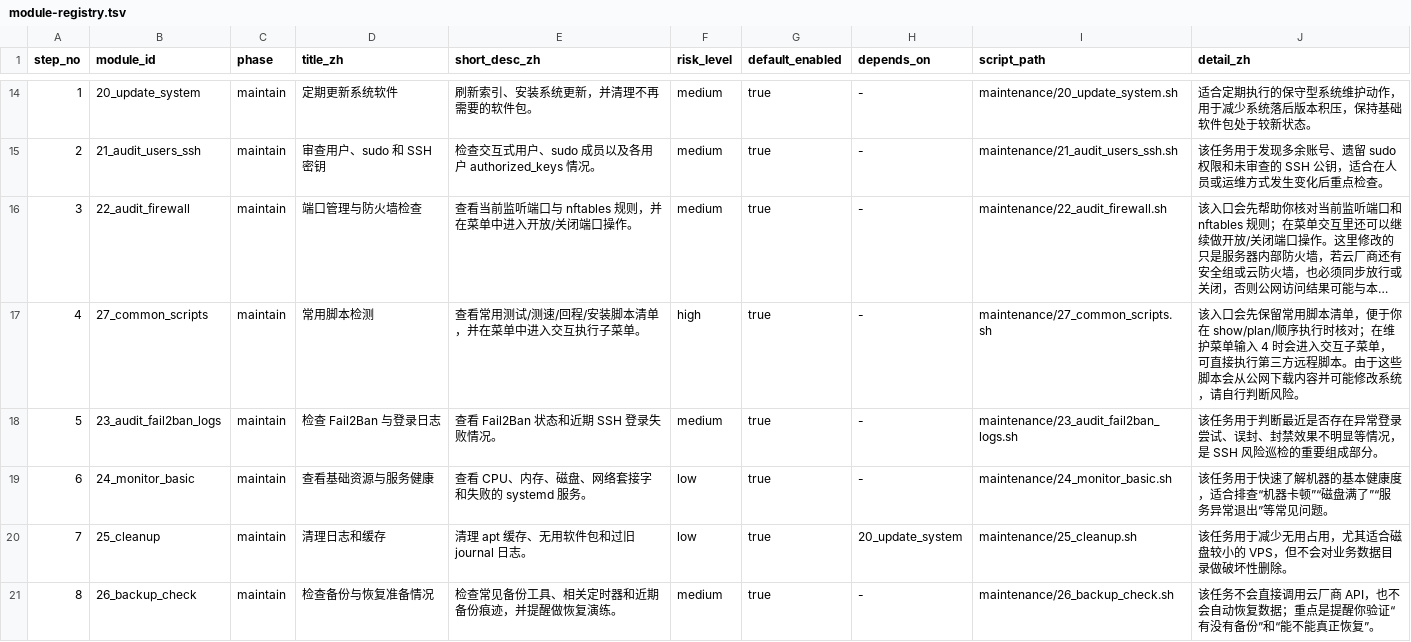
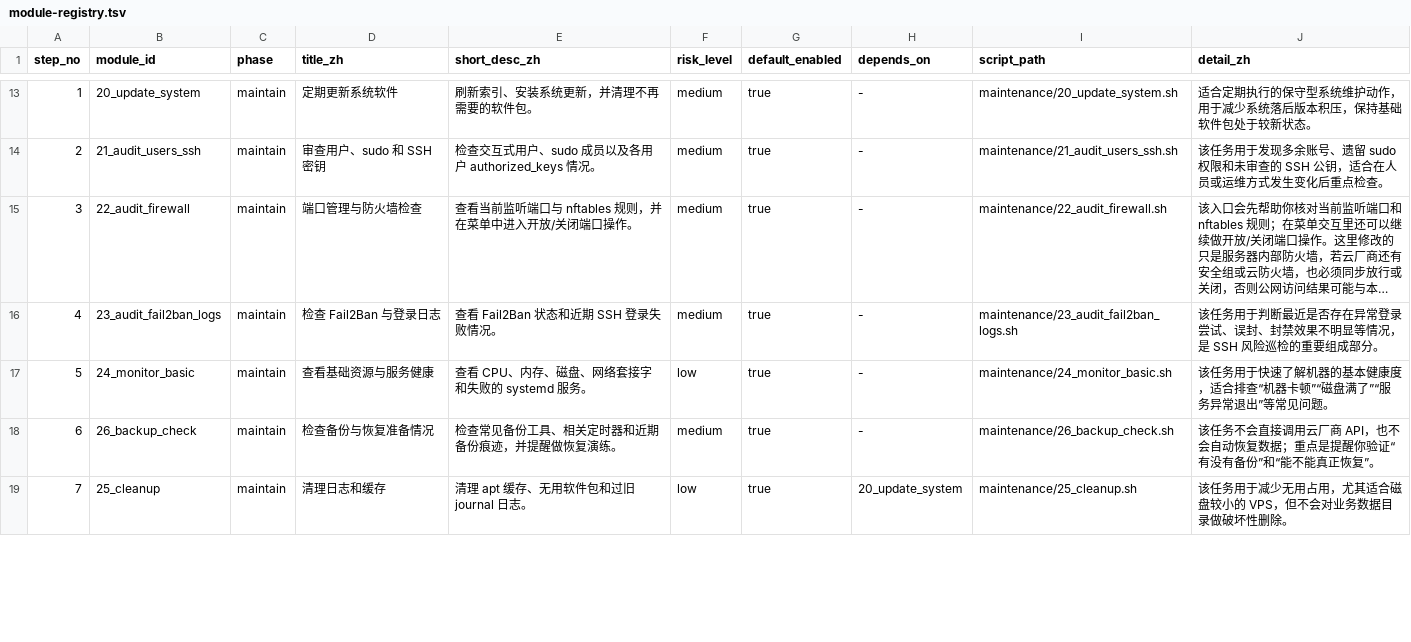
Before and after one commit to UNlimitedJIE/VPS_One-Click_Scripts, a TSV file: config/module-registry.tsv, drawn as a sheet; only a part is shown, gaps mark what is left out; long unchanged cells end in …; removed rows and columns are numbered as before the commit, all else as after; the diff covers the shown part only; the diff names each change by its address in the sheet, - before the commit and + after, or states it on an @@ line.

Commit message:
Converge scripts to secure VPS maintenance

```diff
--- a/config/module-registry.tsv
+++ b/config/module-registry.tsv
-row 17: 4 | 27_common_scripts | maintain | 常用脚本检测 | 查看常用测试/测速/回程/安装脚本清单，并在菜单中进入交互执行子菜单。 | high | true | - | maintenance/27_common_scripts.sh | 该入口会先保留常用脚本清单，便于你在 show/plan/顺序执行时核对；在维护菜单输入 4 时会进入交互子菜单，可直接执行第三方远程脚本。由于这些脚本会从公网下载内容并可能修改系统，请自行判断风险。
-A16 (step_no): 5
+A16 (step_no): 4
-A17 (step_no): 6
+A17 (step_no): 5
+row 18: 6 | 26_backup_check | maintain | 检查备份与恢复准备情况 | 检查常见备份工具、相关定时器和近期备份痕迹，并提醒做恢复演练。 | medium | true | - | maintenance/26_backup_check.sh | 该任务不会直接调用云厂商 API，也不会自动恢复数据；重点是提醒你验证“有没有备份”和“能不能真正恢复”。
-row 21: 8 | 26_backup_check | maintain | 检查备份与恢复准备情况 | 检查常见备份工具、相关定时器和近期备份痕迹，并提醒做恢复演练。 | medium | true | - | maintenance/26_backup_check.sh | 该任务不会直接调用云厂商 API，也不会自动恢复数据；重点是提醒你验证“有没有备份”和“能不能真正恢复”。
```
Also changed, not shown: 2 removed rows and 20 edited cells elsewhere in this file, 28 other files.
